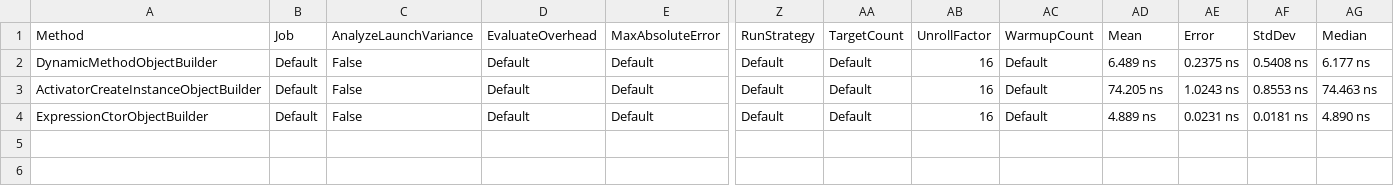
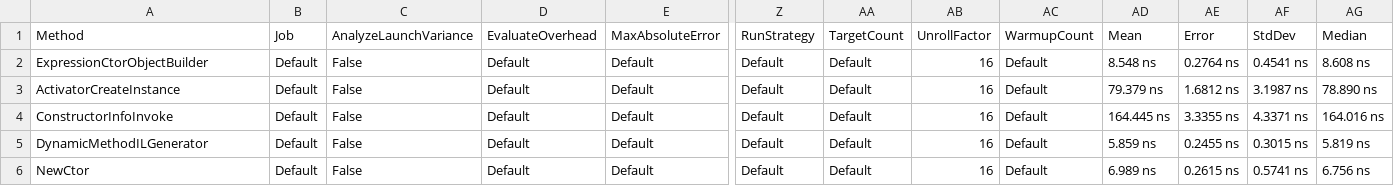
Before and after one commit to FSou1/FsMapper, a CSV file: benchmarks/FsMapper.Benchmarks/BenchmarkDotNet.Artifacts/results/SingleObjectBuild-report.csv, drawn as a sheet; only a part is shown, gaps mark what is left out; addresses are those after the commit; rows hold the shown columns only; the diff names each change by its address in the sheet, - before the commit and + after, or states it on an @@ line.

Commit message:
Prefinish the post about mapper implementation

```diff
--- a/benchmarks/FsMapper.Benchmarks/BenchmarkDotNet.Artifacts/results/SingleObjectBuild-report.csv
+++ b/benchmarks/FsMapper.Benchmarks/BenchmarkDotNet.Artifacts/results/SingleObjectBuild-report.csv
-A2 (Method): DynamicMethodObjectBuilder
+A2 (Method): ExpressionCtorObjectBuilder
-AD2 (Mean): 6.489 ns
+AD2 (Mean): 8.548 ns
-AE2 (Error): 0.2375 ns
+AE2 (Error): 0.2764 ns
-AF2 (StdDev): 0.5408 ns
+AF2 (StdDev): 0.4541 ns
-AG2 (Median): 6.177 ns
+AG2 (Median): 8.608 ns
-A3 (Method): ActivatorCreateInstanceObjectBuilder
+A3 (Method): ActivatorCreateInstance
-AD3 (Mean): 74.205 ns
+AD3 (Mean): 79.379 ns
-AE3 (Error): 1.0243 ns
+AE3 (Error): 1.6812 ns
-AF3 (StdDev): 0.8553 ns
+AF3 (StdDev): 3.1987 ns
-AG3 (Median): 74.463 ns
+AG3 (Median): 78.890 ns
+row 4: ConstructorInfoInvoke | Default | False | Default | Default | Default | Default | 16 | Default | 164.445 ns | 3.3355 ns | 4.3371 ns | 164.016 ns
-A5 (Method): ExpressionCtorObjectBuilder
+A5 (Method): DynamicMethodILGenerator
-AD5 (Mean): 4.889 ns
+AD5 (Mean): 5.859 ns
-AE5 (Error): 0.0231 ns
+AE5 (Error): 0.2455 ns
-AF5 (StdDev): 0.0181 ns
+AF5 (StdDev): 0.3015 ns
-AG5 (Median): 4.890 ns
+AG5 (Median): 5.819 ns
+row 6: NewCtor | Default | False | Default | Default | Default | Default | 16 | Default | 6.989 ns | 0.2615 ns | 0.5741 ns | 6.756 ns
```
Also changed, not shown: 5 other files.
